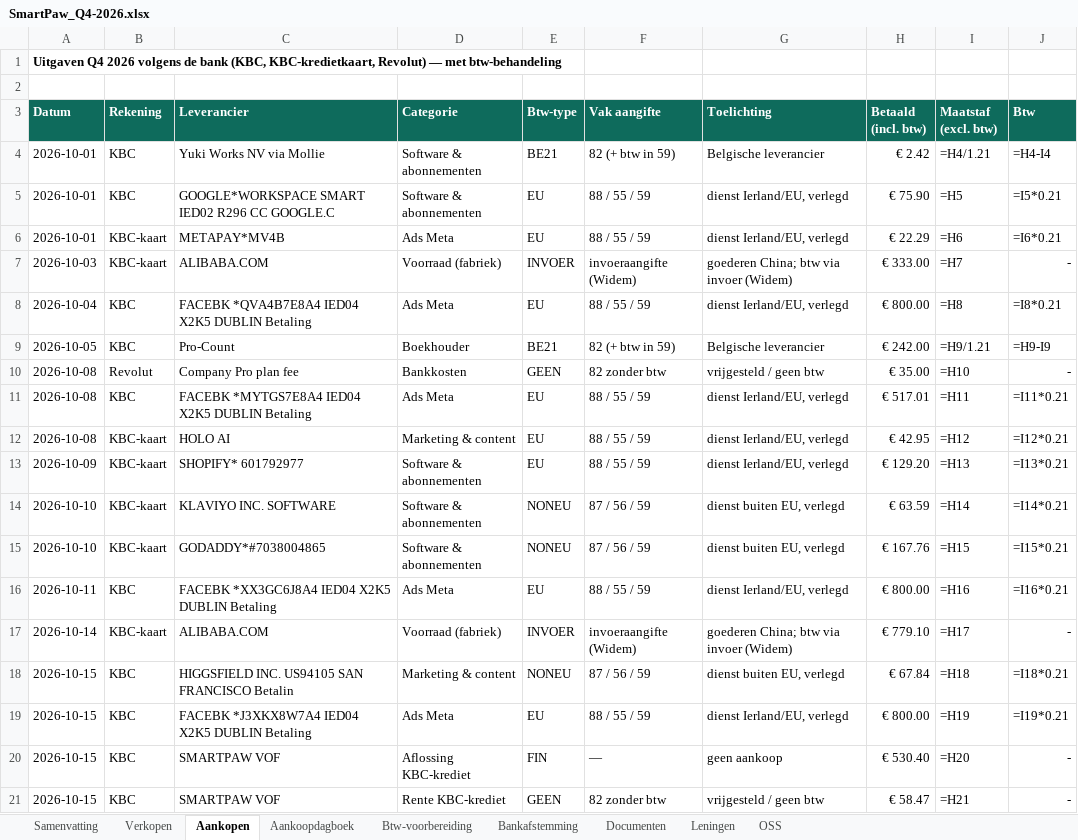
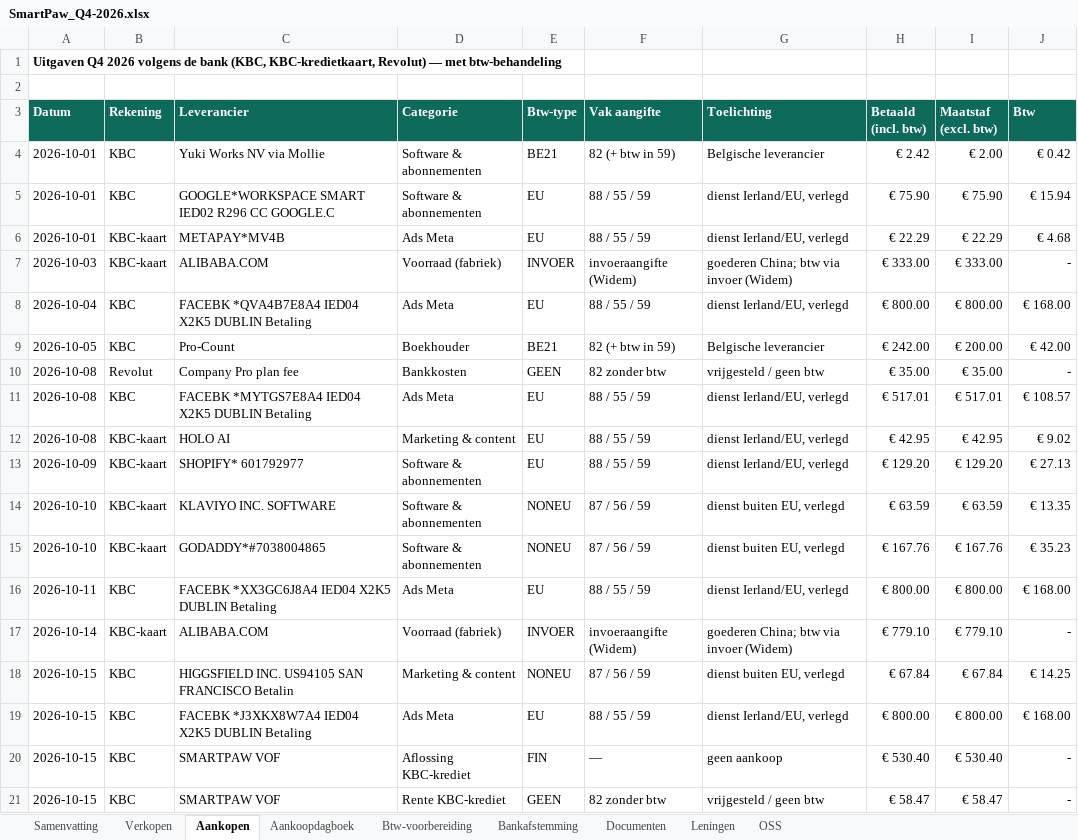
Before and after one commit to henristeyaert4-source/smartpaw-bank, an Excel workbook: boekhouding/rapporten/SmartPaw_Q4-2026.xlsx, sheet Aankopen, drawn as a sheet; only a part is shown; values as stored, in another font and other column widths than the file's, no borders; formulas without a stored value are shown as written; charts and pictures not drawn; the diff covers the shown part only; the diff names each change by its address in the sheet, - before the commit and + after, or states it on an @@ line.

```diff
--- a/boekhouding/rapporten/SmartPaw_Q4-2026.xlsx (sheet Aankopen)
+++ b/boekhouding/rapporten/SmartPaw_Q4-2026.xlsx (sheet Aankopen)
-I4 (Maatstaf (excl. btw)): =H4/1.21
+I4 (Maatstaf (excl. btw)): € 2.00
-J4 (Btw): =H4-I4
+J4 (Btw): € 0.42
-I5 (Maatstaf (excl. btw)): =H5
+I5 (Maatstaf (excl. btw)): € 75.90
-J5 (Btw): =I5*0.21
+J5 (Btw): € 15.94
-I6 (Maatstaf (excl. btw)): =H6
+I6 (Maatstaf (excl. btw)): € 22.29
-J6 (Btw): =I6*0.21
+J6 (Btw): € 4.68
-I7 (Maatstaf (excl. btw)): =H7
+I7 (Maatstaf (excl. btw)): € 333.00
-I8 (Maatstaf (excl. btw)): =H8
+I8 (Maatstaf (excl. btw)): € 800.00
-J8 (Btw): =I8*0.21
+J8 (Btw): € 168.00
-I9 (Maatstaf (excl. btw)): =H9/1.21
+I9 (Maatstaf (excl. btw)): € 200.00
-J9 (Btw): =H9-I9
+J9 (Btw): € 42.00
-I10 (Maatstaf (excl. btw)): =H10
+I10 (Maatstaf (excl. btw)): € 35.00
-I11 (Maatstaf (excl. btw)): =H11
+I11 (Maatstaf (excl. btw)): € 517.01
-J11 (Btw): =I11*0.21
+J11 (Btw): € 108.57
-I12 (Maatstaf (excl. btw)): =H12
+I12 (Maatstaf (excl. btw)): € 42.95
-J12 (Btw): =I12*0.21
+J12 (Btw): € 9.02
-I13 (Maatstaf (excl. btw)): =H13
+I13 (Maatstaf (excl. btw)): € 129.20
-J13 (Btw): =I13*0.21
+J13 (Btw): € 27.13
-I14 (Maatstaf (excl. btw)): =H14
+I14 (Maatstaf (excl. btw)): € 63.59
-J14 (Btw): =I14*0.21
+J14 (Btw): € 13.35
-I15 (Maatstaf (excl. btw)): =H15
+I15 (Maatstaf (excl. btw)): € 167.76
-J15 (Btw): =I15*0.21
+J15 (Btw): € 35.23
-I16 (Maatstaf (excl. btw)): =H16
+I16 (Maatstaf (excl. btw)): € 800.00
-J16 (Btw): =I16*0.21
+J16 (Btw): € 168.00
-I17 (Maatstaf (excl. btw)): =H17
+I17 (Maatstaf (excl. btw)): € 779.10
-I18 (Maatstaf (excl. btw)): =H18
+I18 (Maatstaf (excl. btw)): € 67.84
-J18 (Btw): =I18*0.21
+J18 (Btw): € 14.25
-I19 (Maatstaf (excl. btw)): =H19
+I19 (Maatstaf (excl. btw)): € 800.00
-J19 (Btw): =I19*0.21
+J19 (Btw): € 168.00
-I20 (Maatstaf (excl. btw)): =H20
+I20 (Maatstaf (excl. btw)): € 530.40
-I21 (Maatstaf (excl. btw)): =H21
+I21 (Maatstaf (excl. btw)): € 58.47
```
Also changed, not shown: 2 added rows and 31 edited cells elsewhere in this sheet, sheet Verkopen, sheet Aankoopdagboek, sheet Bankafstemming, sheet Documenten, sheet Btw-voorbereiding, sheet Samenvatting, 1 more sheet, charts or pictures, boekhouding/rapporten/SmartPaw_Jaarafsluiting_2026.xlsx, boekhouding/rapporten/SmartPaw_Q3-2026.xlsx, 4 other files.
